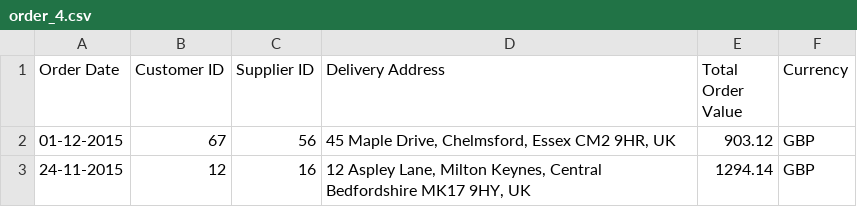
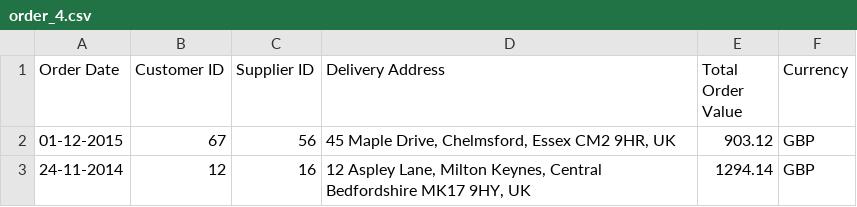
Before and after one commit to iambanklee/coding_challenge_1, a CSV file: data/order_4.csv, drawn as a sheet.

Commit message:
Update order_4.csv
Date is no longer in the future

```diff
--- a/data/order_4.csv
+++ b/data/order_4.csv
@@ -2,2 +2,2 @@ Order Date,Customer ID,Supplier ID,Delivery Address,Total Order Value,Currency
 01-12-2015,67,56,"45 Maple Drive, Chelmsford, Essex CM2 9HR, UK",903.12,GBP
-24-11-2015,12,16,"12 Aspley Lane, Milton Keynes, Central Bedfordshire MK17 9HY, UK",1294.14,GBP
+24-11-2014,12,16,"12 Aspley Lane, Milton Keynes, Central Bedfordshire MK17 9HY, UK",1294.14,GBP
```
